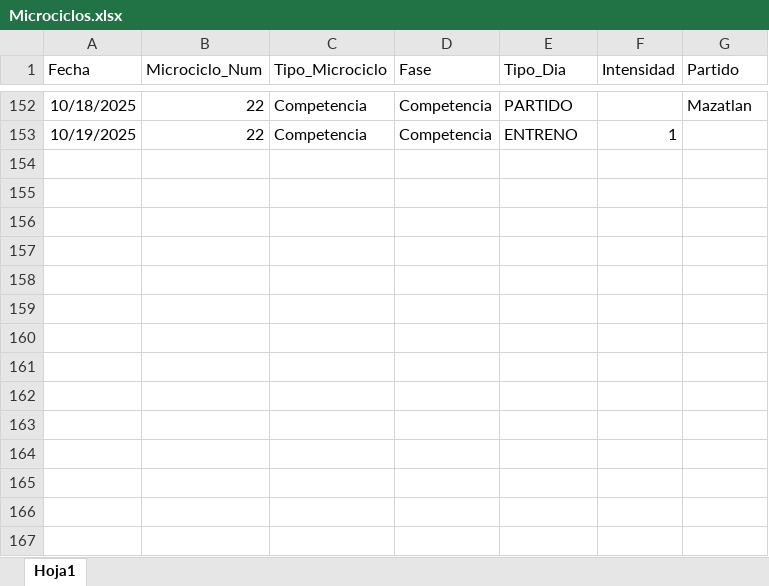
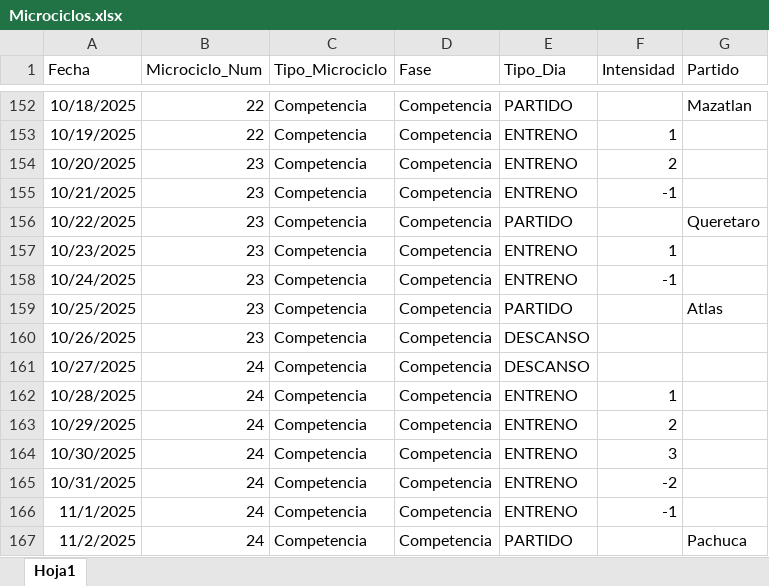
Before and after one commit to cuarty/chivas_ml, an Excel workbook: data/ref/Microciclos.xlsx, sheet Hoja1, drawn as a sheet; only a part is shown, gaps mark what is left out; values as stored, in another font and other column widths than the file's, no borders; the diff names each change by its address in the sheet, - before the commit and + after, or states it on an @@ line.

```diff
--- a/data/ref/Microciclos.xlsx (sheet Hoja1)
+++ b/data/ref/Microciclos.xlsx (sheet Hoja1)
+row 154: 10/20/2025 | 23 | Competencia | Competencia | ENTRENO | 2
+row 155: 10/21/2025 | 23 | Competencia | Competencia | ENTRENO | -1
+row 156: 10/22/2025 | 23 | Competencia | Competencia | PARTIDO |  | Queretaro
+row 157: 10/23/2025 | 23 | Competencia | Competencia | ENTRENO | 1
+row 158: 10/24/2025 | 23 | Competencia | Competencia | ENTRENO | -1
+row 159: 10/25/2025 | 23 | Competencia | Competencia | PARTIDO |  | Atlas
+row 160: 10/26/2025 | 23 | Competencia | Competencia | DESCANSO
+row 161: 10/27/2025 | 24 | Competencia | Competencia | DESCANSO
+row 162: 10/28/2025 | 24 | Competencia | Competencia | ENTRENO | 1
+row 163: 10/29/2025 | 24 | Competencia | Competencia | ENTRENO | 2
+row 164: 10/30/2025 | 24 | Competencia | Competencia | ENTRENO | 3
+row 165: 10/31/2025 | 24 | Competencia | Competencia | ENTRENO | -2
+row 166: 11/1/2025 | 24 | Competencia | Competencia | ENTRENO | -1
+row 167: 11/2/2025 | 24 | Competencia | Competencia | PARTIDO |  | Pachuca
```
Also changed, not shown: 14 other files.
